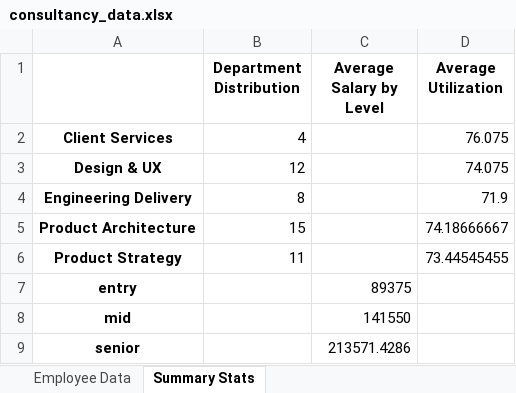
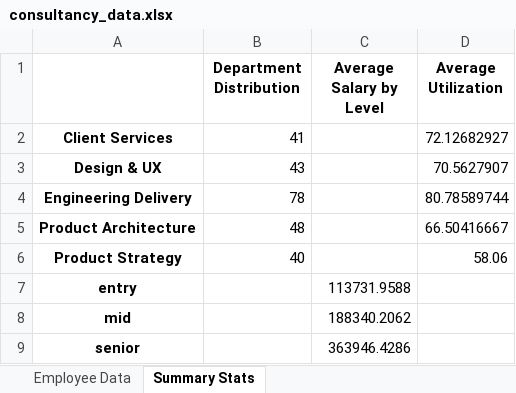
Before and after one commit to itsGovi/HRM, an Excel workbook: python/data_processing/output/consultancy_data.xlsx, sheet Summary Stats, drawn as a sheet; values as stored, in another font and other column widths than the file's, no borders; the diff names each change by its address in the sheet, - before the commit and + after, or states it on an @@ line.

```diff
--- a/python/data_processing/output/consultancy_data.xlsx (sheet Summary Stats)
+++ b/python/data_processing/output/consultancy_data.xlsx (sheet Summary Stats)
-B2 (Department Distribution): 4
+B2 (Department Distribution): 41
-D2 (Average Utilization): 76.075
+D2 (Average Utilization): 72.12682927
-B3 (Department Distribution): 12
+B3 (Department Distribution): 43
-D3 (Average Utilization): 74.075
+D3 (Average Utilization): 70.5627907
-B4 (Department Distribution): 8
+B4 (Department Distribution): 78
-D4 (Average Utilization): 71.9
+D4 (Average Utilization): 80.78589744
-B5 (Department Distribution): 15
+B5 (Department Distribution): 48
-D5 (Average Utilization): 74.18666667
+D5 (Average Utilization): 66.50416667
-B6 (Department Distribution): 11
+B6 (Department Distribution): 40
-D6 (Average Utilization): 73.44545455
+D6 (Average Utilization): 58.06
-C7 (Average Salary by Level): 89375
+C7 (Average Salary by Level): 113731.9588
-C8 (Average Salary by Level): 141550
+C8 (Average Salary by Level): 188340.2062
-C9 (Average Salary by Level): 213571.4286
+C9 (Average Salary by Level): 363946.4286
```
Also changed, not shown: sheet Employee Data, 6 other files.
